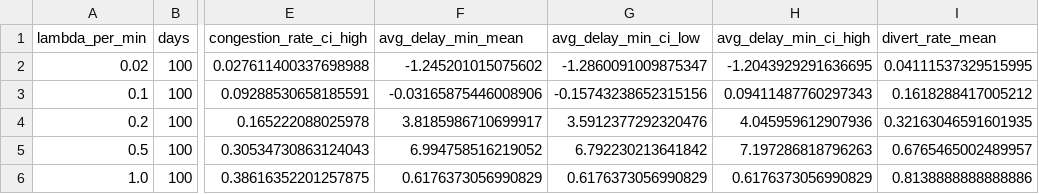
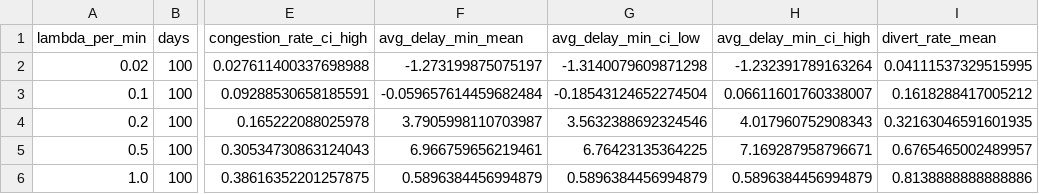
Before and after one commit to belenchen1/tp1-ACN, a CSV file: ej4_outputs/ej4_resultados.csv, drawn as a sheet; only a part is shown, gaps mark what is left out; the diff names each change by its address in the sheet, - before the commit and + after, or states it on an @@ line.

```diff
--- a/ej4_outputs/ej4_resultados.csv
+++ b/ej4_outputs/ej4_resultados.csv
-F2 (avg_delay_min_mean): -1.245201015075602
+F2 (avg_delay_min_mean): -1.273199875075197
-G2 (avg_delay_min_ci_low): -1.2860091009875347
+G2 (avg_delay_min_ci_low): -1.3140079609871298
-H2 (avg_delay_min_ci_high): -1.2043929291636695
+H2 (avg_delay_min_ci_high): -1.232391789163264
-F3 (avg_delay_min_mean): -0.03165875446008906
+F3 (avg_delay_min_mean): -0.059657614459682484
-G3 (avg_delay_min_ci_low): -0.15743238652315156
+G3 (avg_delay_min_ci_low): -0.18543124652274504
-H3 (avg_delay_min_ci_high): 0.09411487760297343
+H3 (avg_delay_min_ci_high): 0.06611601760338007
-F4 (avg_delay_min_mean): 3.8185986710699917
+F4 (avg_delay_min_mean): 3.7905998110703987
-G4 (avg_delay_min_ci_low): 3.5912377292320476
+G4 (avg_delay_min_ci_low): 3.5632388692324546
-H4 (avg_delay_min_ci_high): 4.045959612907936
+H4 (avg_delay_min_ci_high): 4.017960752908343
-F5 (avg_delay_min_mean): 6.994758516219052
+F5 (avg_delay_min_mean): 6.966759656219461
-G5 (avg_delay_min_ci_low): 6.792230213641842
+G5 (avg_delay_min_ci_low): 6.76423135364225
-H5 (avg_delay_min_ci_high): 7.197286818796263
+H5 (avg_delay_min_ci_high): 7.169287958796671
-F6 (avg_delay_min_mean): 0.6176373056990829
+F6 (avg_delay_min_mean): 0.5896384456994879
-G6 (avg_delay_min_ci_low): 0.6176373056990829
+G6 (avg_delay_min_ci_low): 0.5896384456994879
-H6 (avg_delay_min_ci_high): 0.6176373056990829
+H6 (avg_delay_min_ci_high): 0.5896384456994879
```
Also changed, not shown: ej5_outputs/ej5_resultados.csv, 3 other files.
